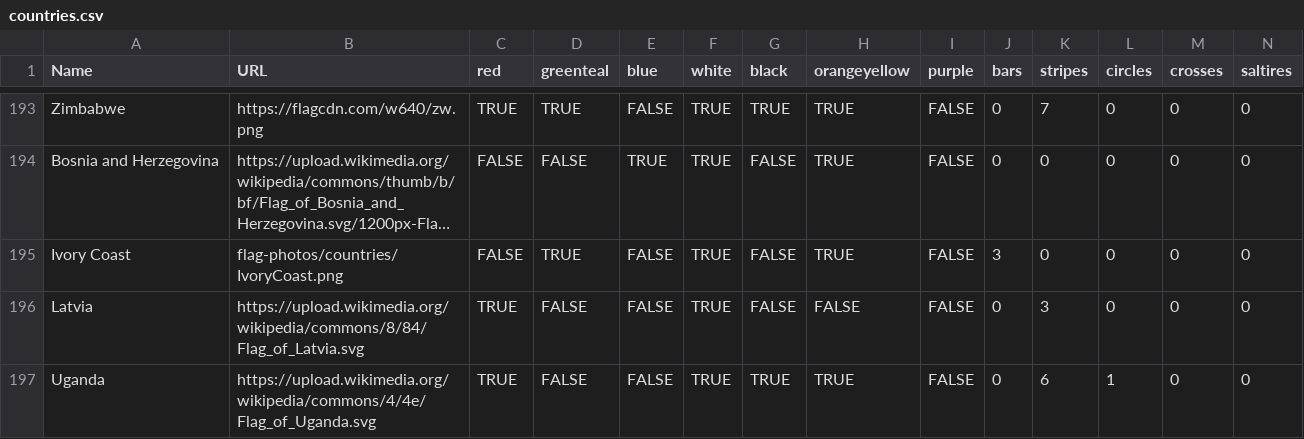
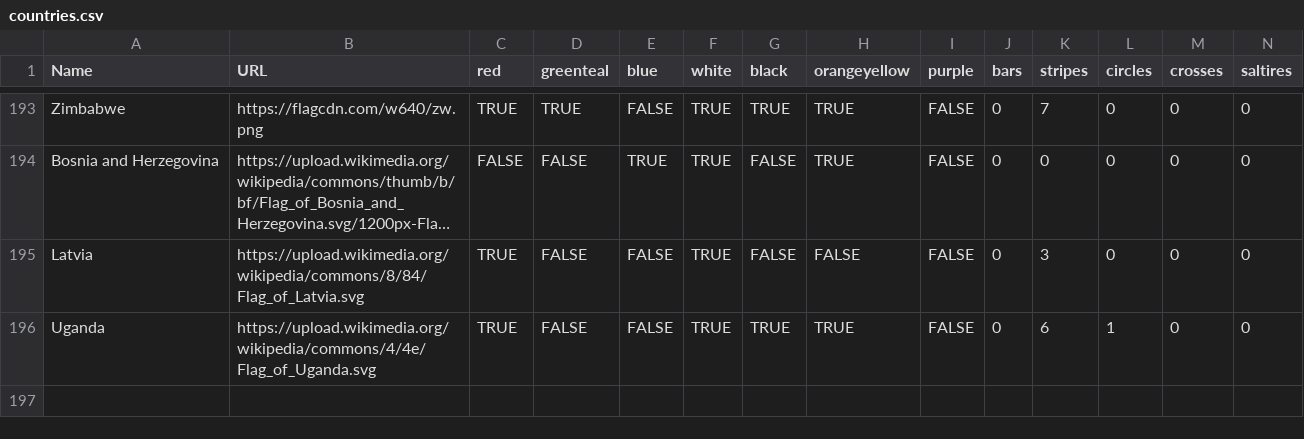
Before and after one commit to IonImpulse/flag-finder, a CSV file: data/countries.csv, drawn as a sheet; only a part is shown, gaps mark what is left out; long unchanged cells end in …; rows hold the shown columns only; the diff names each change by its address in the sheet, - before the commit and + after, or states it on an @@ line.

Commit message:
removed duplicate ivory coast

```diff
--- a/data/countries.csv
+++ b/data/countries.csv
-row 195: Ivory Coast | flag-photos/countries/IvoryCoast.png | FALSE | TRUE | FALSE | TRUE | FALSE | TRUE | FALSE | 3 | 0 | 0 | 0 | 0
```
